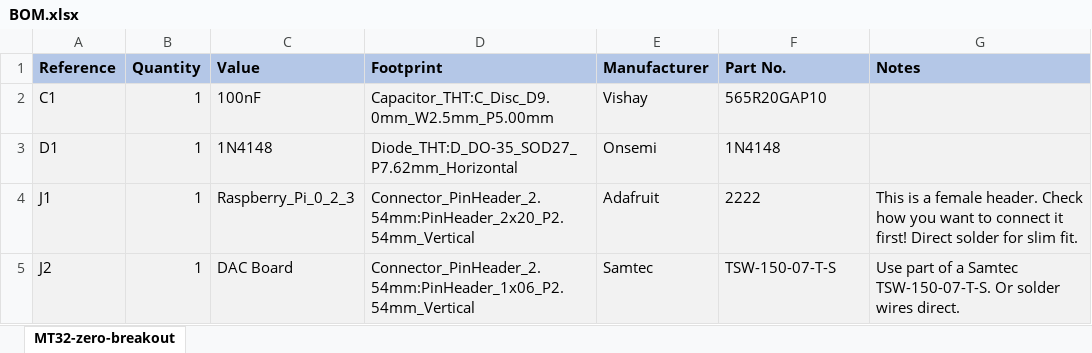
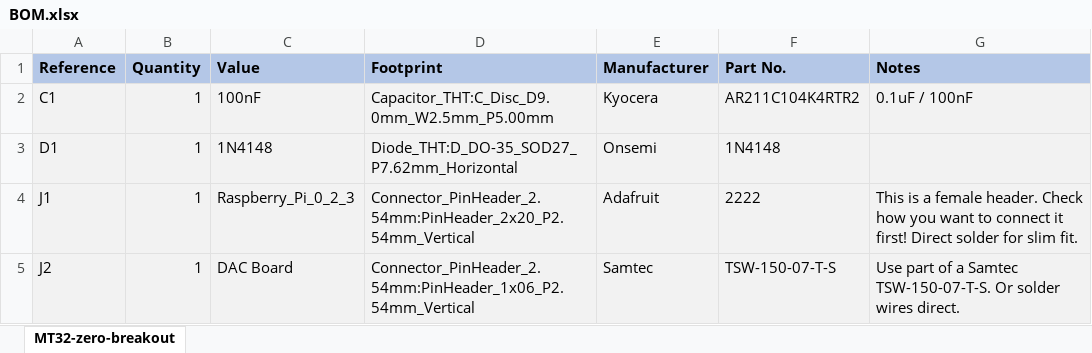
Before and after one commit to wiretap-retro/mt32-pi-zero-breakout, an Excel workbook: BOM.xlsx, sheet MT32-zero-breakout, drawn as a sheet; only a part is shown; values as stored, in another font and other column widths than the file's, no borders; the diff names each change by its address in the sheet, - before the commit and + after, or states it on an @@ line.

Commit message:
Update BOM
Updated BOM to correct capacitor diameter/size.

```diff
--- a/BOM.xlsx (sheet MT32-zero-breakout)
+++ b/BOM.xlsx (sheet MT32-zero-breakout)
-E2 (Manufacturer): Vishay
+E2 (Manufacturer): Kyocera
-F2 (Part No.): 565R20GAP10
+F2 (Part No.): AR211C104K4RTR2
-G2 (Notes): (empty)
+G2 (Notes): 0.1uF / 100nF
```
